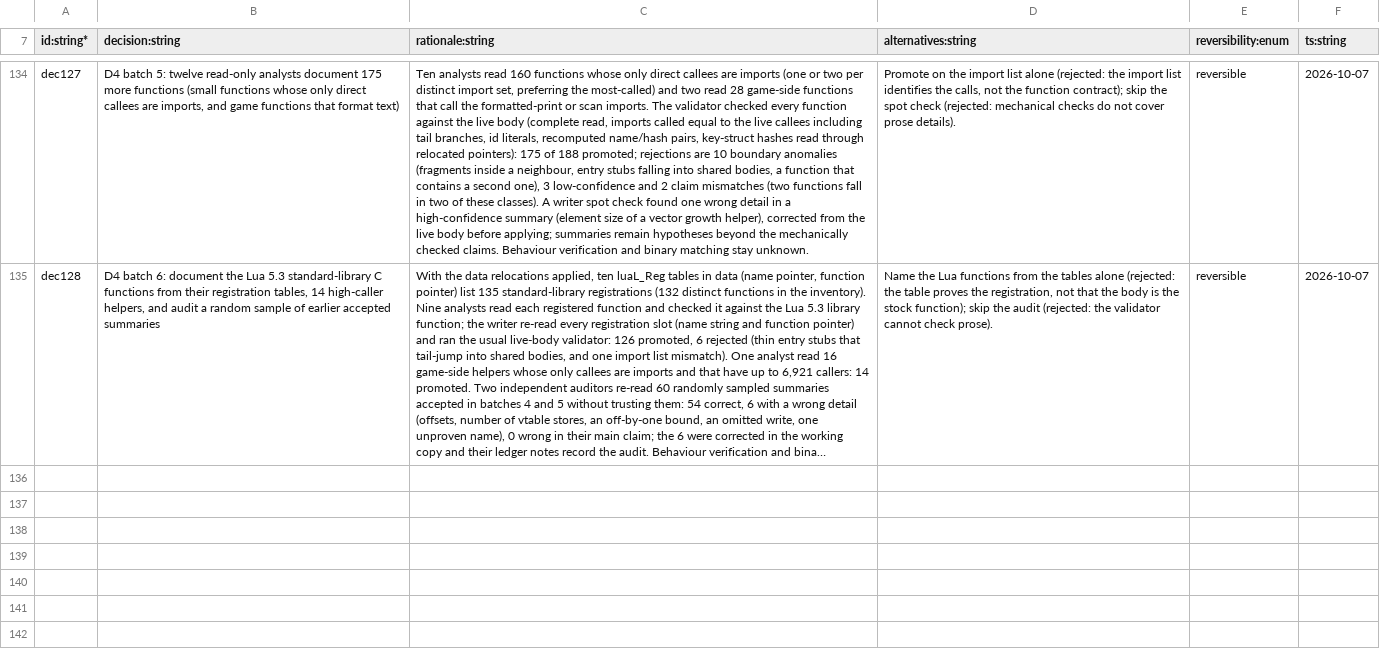
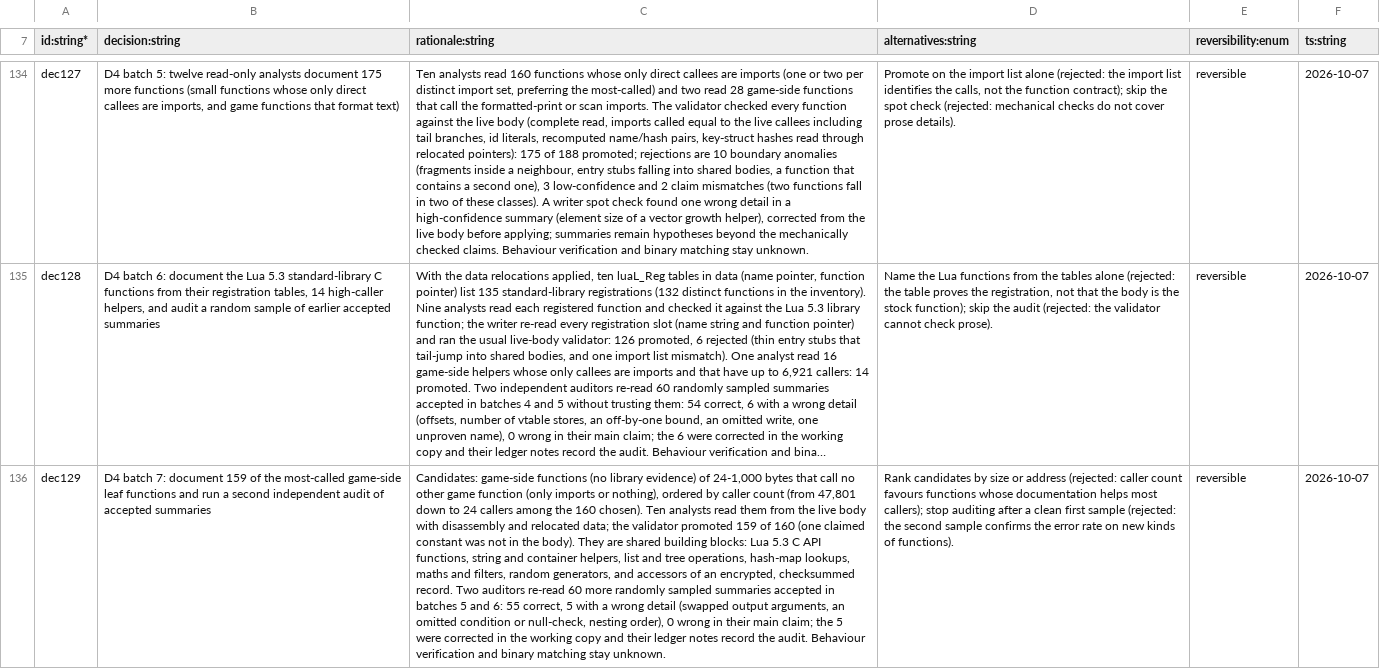
Before and after one commit to NicoRuedaA/project-arceus, a TSV file: sheets/decisions.tsv, drawn as a sheet; only a part is shown, gaps mark what is left out; long unchanged cells end in …; the diff names each change by its address in the sheet, - before the commit and + after, or states it on an @@ line.

Commit message:
feat(decompilation): D4 batch 7 - most-called game leaf functions and second summary audit

```diff
--- a/sheets/decisions.tsv
+++ b/sheets/decisions.tsv
+row 136: dec129 | D4 batch 7: document 159 of the most-called game-side leaf functions and run a second independent audit of accepted summaries | Candidates: game-side functions (no library evidence) of 24-1,000 bytes that call no other game function (only imports or nothing), ordered by caller count (from 47,801 down to 24 callers among the 160 chosen). Ten analysts read them from the live body with disassembly and relocated data; the validator promoted 159 of 160 (one claimed constant was not in the body). They are shared building blocks: Lua 5.3 C API functions, string and container helpers, list and tree operations, hash-map lookups, maths and filters, random generators, and accessors of an encrypted, checksummed record. Two auditors re-read 60 more randomly sampled summaries accepted in batches 5 and 6: 55 correct, 5 with a wrong detail (swapped output arguments, an omitted condition or null-check, nesting order), 0 wrong in their main claim; the 5 were corrected in the working copy and their ledger notes record the audit. Behaviour verification and binary matching stay unknown. | Rank candidates by size or address (rejected: caller count favours functions whose documentation helps most callers); stop auditing after a clean first sample (rejected: the second sample confirms the error rate on new kinds of functions). | reversible | 2026-10-07
```
Also changed, not shown: 8 other files.
